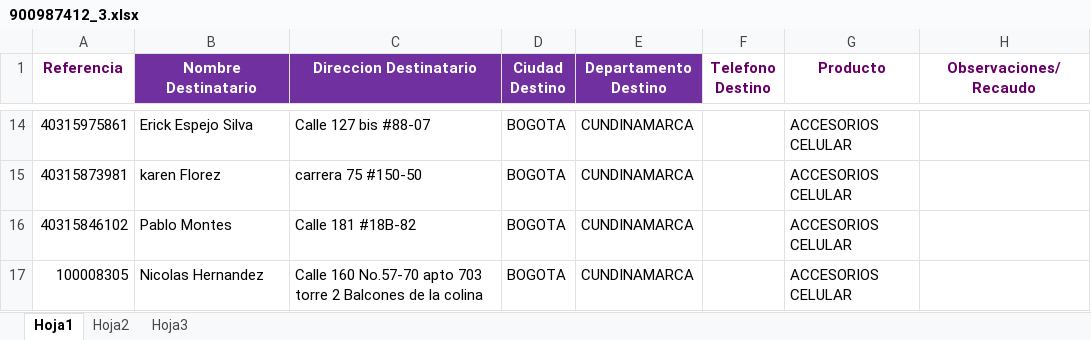
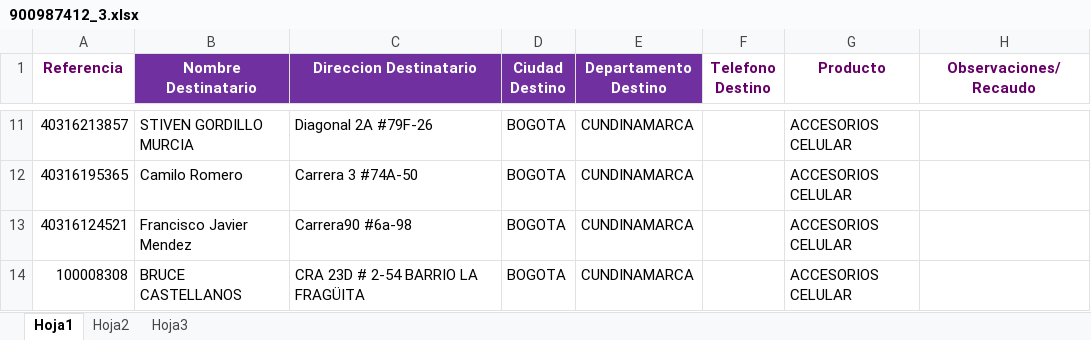
Before and after one commit to SistemasLogi/logi-sistem, an Excel workbook: Files/Temp_os_adm/900987412_3.xlsx, sheet Hoja1, drawn as a sheet; only a part is shown, gaps mark what is left out; values as stored, in another font and other column widths than the file's, no borders; removed rows and columns are numbered as before the commit, all else as after; the diff covers the shown part only; the diff names each change by its address in the sheet, - before the commit and + after, or states it on an @@ line.

```diff
--- a/Files/Temp_os_adm/900987412_3.xlsx (sheet Hoja1)
+++ b/Files/Temp_os_adm/900987412_3.xlsx (sheet Hoja1)
-A11 (Referencia): 40315975861
+A11 (Referencia): 40316213857
-B11 (Nombre Destinatario): Erick Espejo Silva
+B11 (Nombre Destinatario): STIVEN GORDILLO MURCIA
-C11 (Direccion Destinatario): Calle 127 bis #88-07
+C11 (Direccion Destinatario): Diagonal 2A #79F-26
-A12 (Referencia): 40315873981
+A12 (Referencia): 40316195365
-B12 (Nombre Destinatario): karen Florez
+B12 (Nombre Destinatario): Camilo Romero
-C12 (Direccion Destinatario): carrera 75 #150-50
+C12 (Direccion Destinatario): Carrera 3 #74A-50
-row 16: 40315846102 | Pablo Montes | Calle 181 #18B-82 | BOGOTA | CUNDINAMARCA |  | ACCESORIOS CELULAR
-A13 (Referencia): 100008305
+A13 (Referencia): 40316124521
-B13 (Nombre Destinatario): Nicolas Hernandez
+B13 (Nombre Destinatario): Francisco Javier Mendez
-C13 (Direccion Destinatario): Calle 160 No.57-70 apto 703 torre 2 Balcones de la colina
+C13 (Direccion Destinatario): Carrera90 #6a-98
+row 14: 100008308 | BRUCE CASTELLANOS | CRA 23D # 2-54 BARRIO LA FRAGÜITA | BOGOTA | CUNDINAMARCA |  | ACCESORIOS CELULAR
```
Also changed, not shown: 3 removed rows and 27 edited cells elsewhere in this sheet, sheet Hoja2, 7 other files.
